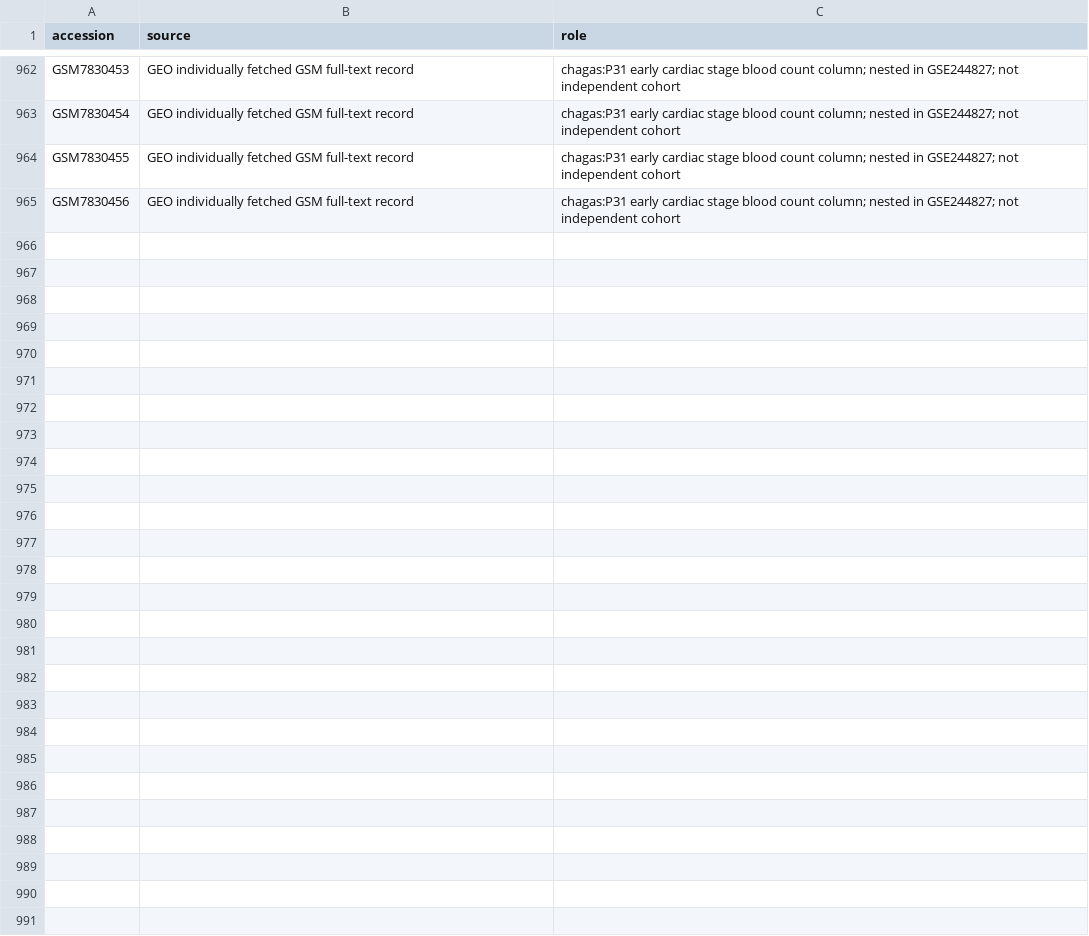
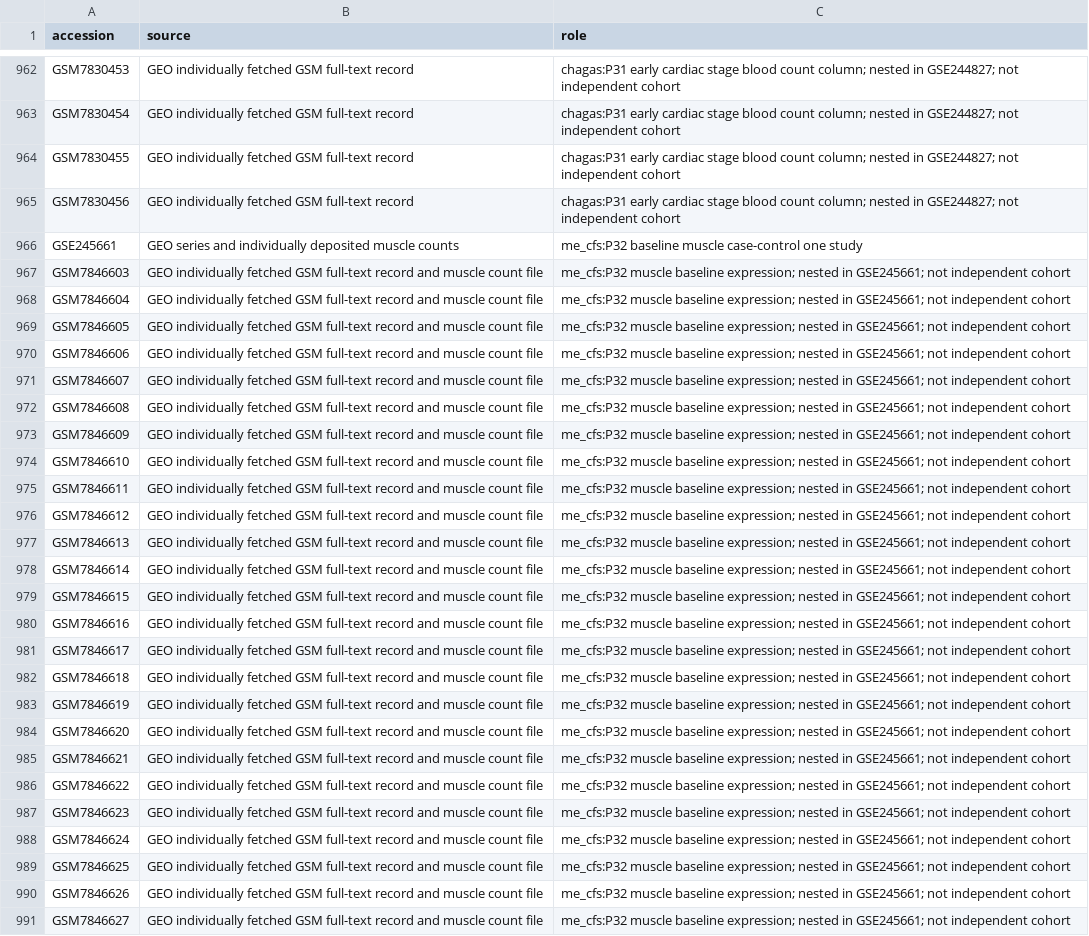
Before and after one commit to uditakankananonononono/mega27-25-biomarkers-underserved-diseases, a CSV file: results/dataset_manifest.csv, drawn as a sheet; only a part is shown, gaps mark what is left out.

Commit message:
Record negative P32 muscle transport with specimen audit

```diff
--- a/results/dataset_manifest.csv
+++ b/results/dataset_manifest.csv
@@ -965 +965,27 @@ GSM7830455,GEO individually fetched GSM full-text record,chagas:P31 early cardia
 GSM7830456,GEO individually fetched GSM full-text record,chagas:P31 early cardiac stage blood count column; nested in GSE244827; not independent cohort
+GSE245661,GEO series and individually deposited muscle counts,me_cfs:P32 baseline muscle case-control one study
+GSM7846603,GEO individually fetched GSM full-text record and muscle count file,me_cfs:P32 muscle baseline expression; nested in GSE245661; not independent cohort
+GSM7846604,GEO individually fetched GSM full-text record and muscle count file,me_cfs:P32 muscle baseline expression; nested in GSE245661; not independent cohort
+GSM7846605,GEO individually fetched GSM full-text record and muscle count file,me_cfs:P32 muscle baseline expression; nested in GSE245661; not independent cohort
+GSM7846606,GEO individually fetched GSM full-text record and muscle count file,me_cfs:P32 muscle baseline expression; nested in GSE245661; not independent cohort
+GSM7846607,GEO individually fetched GSM full-text record and muscle count file,me_cfs:P32 muscle baseline expression; nested in GSE245661; not independent cohort
+GSM7846608,GEO individually fetched GSM full-text record and muscle count file,me_cfs:P32 muscle baseline expression; nested in GSE245661; not independent cohort
+GSM7846609,GEO individually fetched GSM full-text record and muscle count file,me_cfs:P32 muscle baseline expression; nested in GSE245661; not independent cohort
+GSM7846610,GEO individually fetched GSM full-text record and muscle count file,me_cfs:P32 muscle baseline expression; nested in GSE245661; not independent cohort
+GSM7846611,GEO individually fetched GSM full-text record and muscle count file,me_cfs:P32 muscle baseline expression; nested in GSE245661; not independent cohort
+GSM7846612,GEO individually fetched GSM full-text record and muscle count file,me_cfs:P32 muscle baseline expression; nested in GSE245661; not independent cohort
+GSM7846613,GEO individually fetched GSM full-text record and muscle count file,me_cfs:P32 muscle baseline expression; nested in GSE245661; not independent cohort
+GSM7846614,GEO individually fetched GSM full-text record and muscle count file,me_cfs:P32 muscle baseline expression; nested in GSE245661; not independent cohort
+GSM7846615,GEO individually fetched GSM full-text record and muscle count file,me_cfs:P32 muscle baseline expression; nested in GSE245661; not independent cohort
+GSM7846616,GEO individually fetched GSM full-text record and muscle count file,me_cfs:P32 muscle baseline expression; nested in GSE245661; not independent cohort
+GSM7846617,GEO individually fetched GSM full-text record and muscle count file,me_cfs:P32 muscle baseline expression; nested in GSE245661; not independent cohort
+GSM7846618,GEO individually fetched GSM full-text record and muscle count file,me_cfs:P32 muscle baseline expression; nested in GSE245661; not independent cohort
+GSM7846619,GEO individually fetched GSM full-text record and muscle count file,me_cfs:P32 muscle baseline expression; nested in GSE245661; not independent cohort
+GSM7846620,GEO individually fetched GSM full-text record and muscle count file,me_cfs:P32 muscle baseline expression; nested in GSE245661; not independent cohort
+GSM7846621,GEO individually fetched GSM full-text record and muscle count file,me_cfs:P32 muscle baseline expression; nested in GSE245661; not independent cohort
+GSM7846622,GEO individually fetched GSM full-text record and muscle count file,me_cfs:P32 muscle baseline expression; nested in GSE245661; not independent cohort
+GSM7846623,GEO individually fetched GSM full-text record and muscle count file,me_cfs:P32 muscle baseline expression; nested in GSE245661; not independent cohort
+GSM7846624,GEO individually fetched GSM full-text record and muscle count file,me_cfs:P32 muscle baseline expression; nested in GSE245661; not independent cohort
+GSM7846625,GEO individually fetched GSM full-text record and muscle count file,me_cfs:P32 muscle baseline expression; nested in GSE245661; not independent cohort
+GSM7846626,GEO individually fetched GSM full-text record and muscle count file,me_cfs:P32 muscle baseline expression; nested in GSE245661; not independent cohort
+GSM7846627,GEO individually fetched GSM full-text record and muscle count file,me_cfs:P32 muscle baseline expression; nested in GSE245661; not independent cohort
```
Also changed, not shown: results/gsm_to_study.csv, 8 other files.
